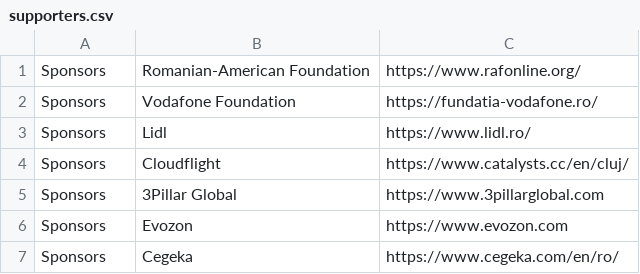
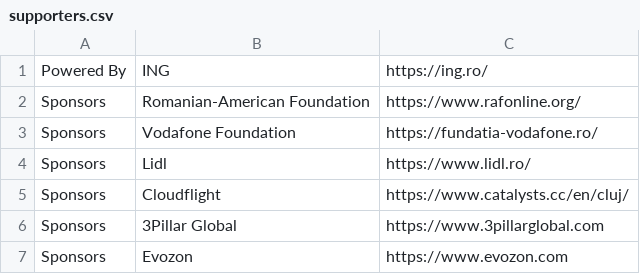
Before and after one commit to code4romania/code4.ro, a CSV file: csv/supporters.csv, drawn as a sheet; only a part is shown; the shorter side is filled out with more unchanged rows; the diff names each change by its address in the sheet, - before the commit and + after, or states it on an @@ line.

Commit message:
Add Powered By ING (#197)

```diff
--- a/csv/supporters.csv
+++ b/csv/supporters.csv
+row 1: Powered By | ING | https://ing.ro/
```
Also changed, not shown: 8 other files.
